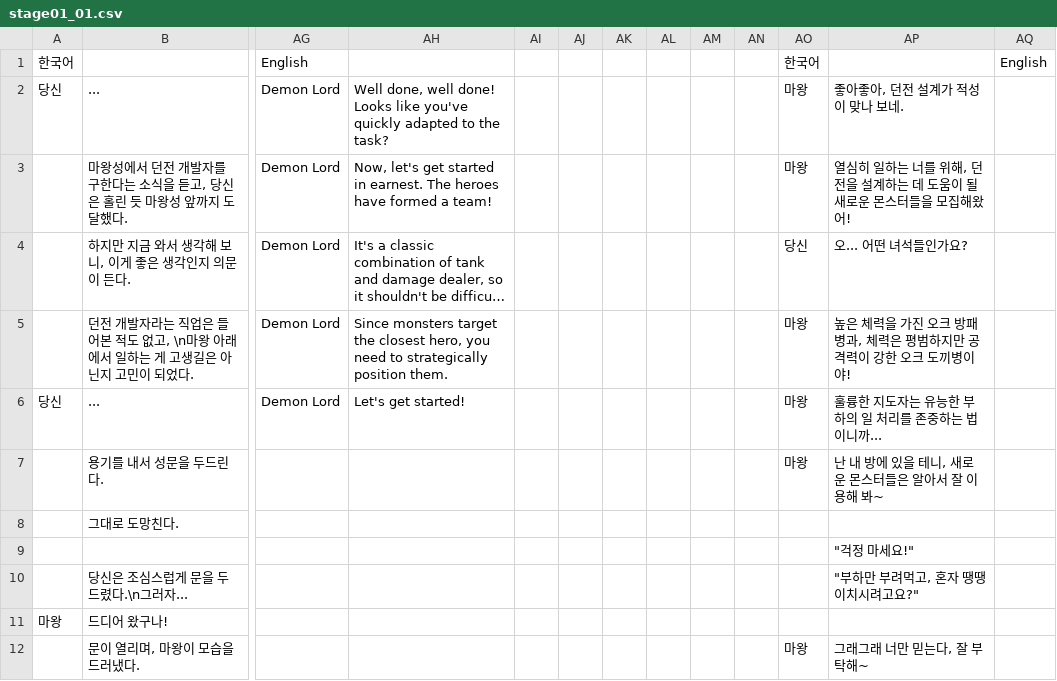
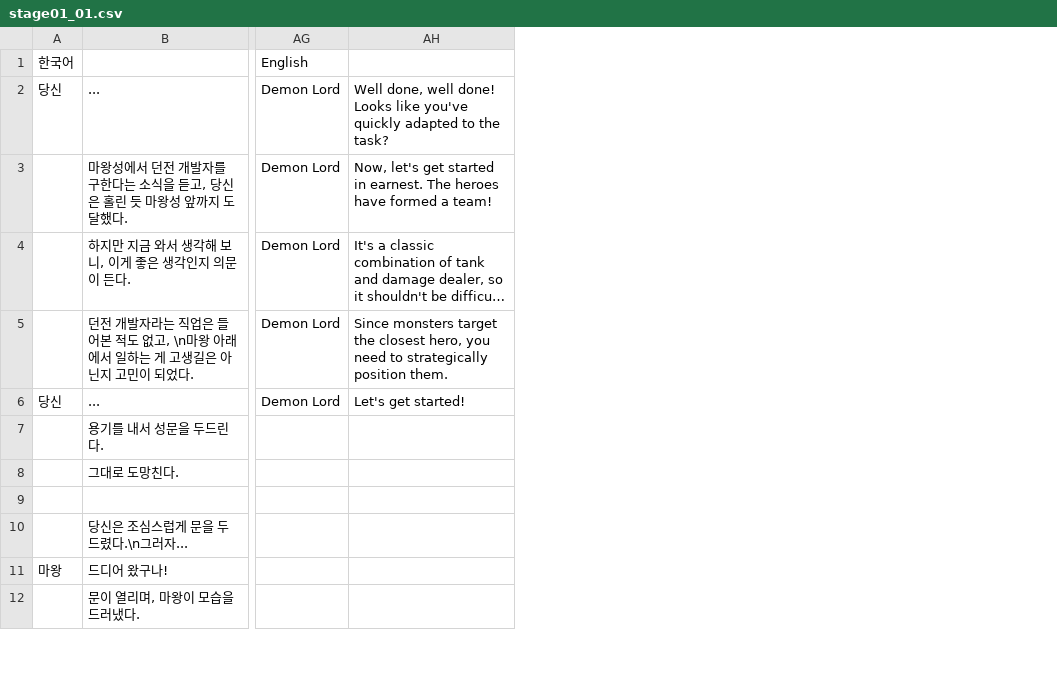
Before and after one commit to zion97/Dungeon-Dev, a CSV file: Dungeon Dev/datafiles/text_data/stage01_01.csv, drawn as a sheet; only a part is shown, gaps mark what is left out; long unchanged cells end in …; the diff names each change by its address in the sheet, - before the commit and + after, or states it on an @@ line.

```diff
--- a/Dungeon Dev/datafiles/text_data/stage01_01.csv
+++ b/Dungeon Dev/datafiles/text_data/stage01_01.csv
-column AI, empty
-column AJ, empty
-column AK, empty
-column AL, empty
-column AM, empty
-column AN, empty
-column AO, rows 1-12: 한국어 | 마왕 | 마왕 | 당신 | 마왕 | 마왕 | 마왕 |  |  |  |  | 마왕
-column AP, rows 2-12: 좋아좋아, 던전 설계가 적성이 맞나 보네. | 열심히 일하는 너를 위해, 던전을 설계하는 데 도움이 될 새로운 몬스터들을 모집해왔어! | 오... 어떤 녀석들인가요? | 높은 체력을 가진 오크 방패병과, 체력은 평범하지만 공격력이 강한 오크 도끼병이야! | 훌륭한 지도자는 유능한 부하의 일 처리를 존중하는 법이니까... | 난 내 방에 있을 테니, 새로운 몬스터들은 알아서 잘 이용해 봐~ |  | "걱정 마세요!" | "부하만 부려먹고, 혼자 땡땡이치시려고요?" |  | 그래그래 너만 믿는다, 잘 부탁해~
-column AQ, row 1: English
```
Also changed, not shown: 8 other files.
